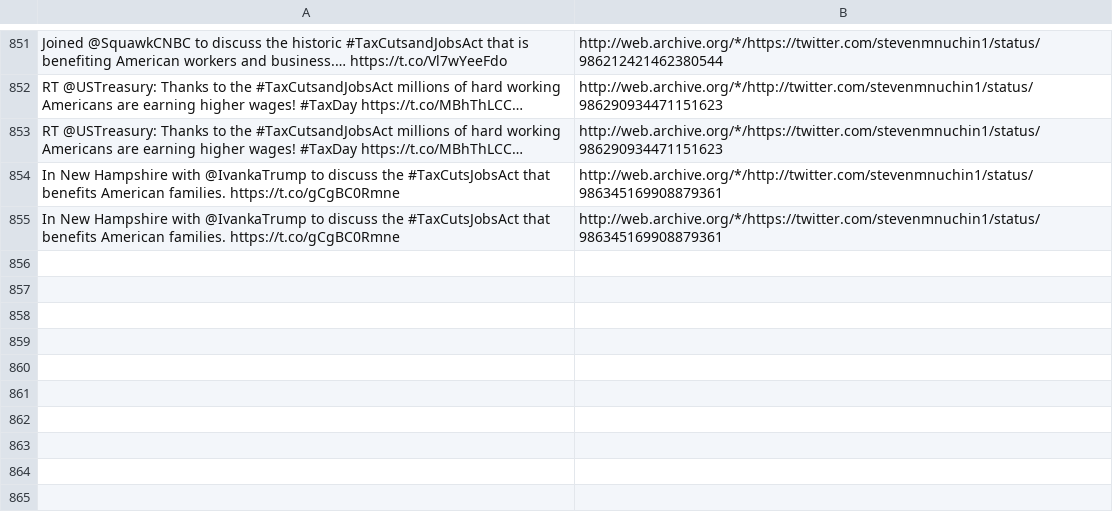
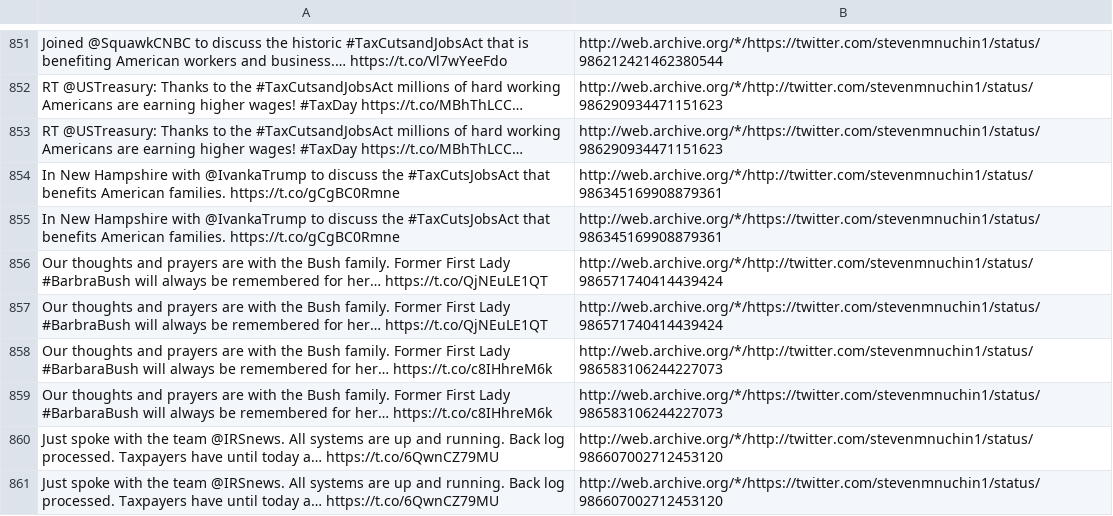
Before and after one commit to patrick-brian-mooney/archive-junta, a CSV file: data/archive_stevenmnuchin1.csv, drawn as a sheet; only a part is shown, gaps mark what is left out; the diff names each change by its address in the sheet, - before the commit and + after, or states it on an @@ line.

```diff
--- a/data/archive_stevenmnuchin1.csv
+++ b/data/archive_stevenmnuchin1.csv
+row 856: Our thoughts and prayers are with the Bush family. Former First Lady #BarbraBush will always be remembered for her… https://t.co/QjNEuLE1QT | http://web.archive.org/*/http://twitter.com/stevenmnuchin1/status/986571740414439424
+row 857: Our thoughts and prayers are with the Bush family. Former First Lady #BarbraBush will always be remembered for her… https://t.co/QjNEuLE1QT | http://web.archive.org/*/https://twitter.com/stevenmnuchin1/status/986571740414439424
+row 858: Our thoughts and prayers are with the Bush family. Former First Lady #BarbaraBush will always be remembered for her… https://t.co/c8IHhreM6k | http://web.archive.org/*/http://twitter.com/stevenmnuchin1/status/986583106244227073
+row 859: Our thoughts and prayers are with the Bush family. Former First Lady #BarbaraBush will always be remembered for her… https://t.co/c8IHhreM6k | http://web.archive.org/*/https://twitter.com/stevenmnuchin1/status/986583106244227073
+row 860: Just spoke with the team @IRSnews. All systems are up and running. Back log processed. Taxpayers have until today a… https://t.co/6QwnCZ79MU | http://web.archive.org/*/http://twitter.com/stevenmnuchin1/status/986607002712453120
+row 861: Just spoke with the team @IRSnews. All systems are up and running. Back log processed. Taxpayers have until today a… https://t.co/6QwnCZ79MU | http://web.archive.org/*/https://twitter.com/stevenmnuchin1/status/986607002712453120
```
Also changed, not shown: data/archive_JessicaDitto45.csv, data/archive_SecretarySonny.csv, 28 other files.
